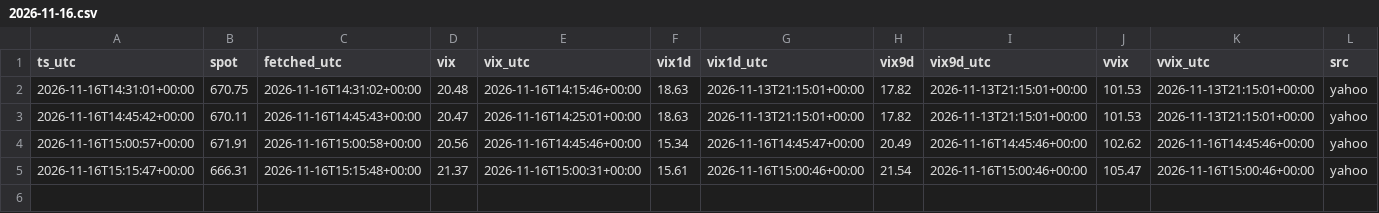
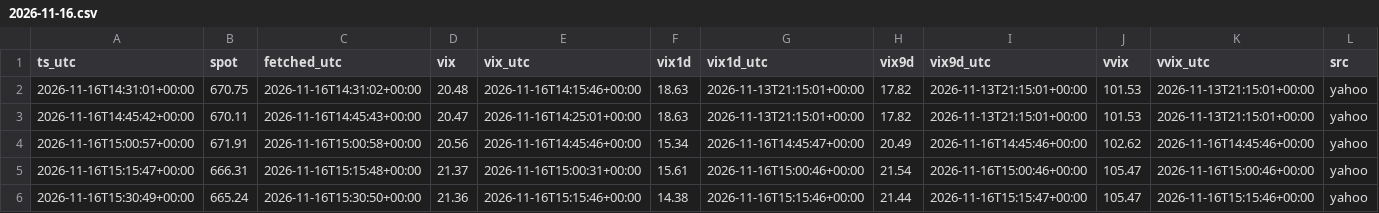
Before and after one commit to pooree-tangwachirapan/Model_IV, a CSV file: zero_dte/QQQ/ctx/2026-11-16.csv, drawn as a sheet.

```diff
--- a/zero_dte/QQQ/ctx/2026-11-16.csv
+++ b/zero_dte/QQQ/ctx/2026-11-16.csv
@@ -5 +5,2 @@ ts_utc,spot,fetched_utc,vix,vix_utc,vix1d,vix1d_utc,vix9d,vix9d_utc,vvix,vvix_ut
 2026-11-16T15:15:47+00:00,666.31,2026-11-16T15:15:48+00:00,21.37,2026-11-16T15:00:31+00:00,15.61,2026-11-16T15:00:46+00:00,21.54,2026-11-16T15:00:46+00:00,105.47,2026-11-16T15:00:46+00:00,yahoo
+2026-11-16T15:30:49+00:00,665.24,2026-11-16T15:30:50+00:00,21.36,2026-11-16T15:15:46+00:00,14.38,2026-11-16T15:15:46+00:00,21.44,2026-11-16T15:15:47+00:00,105.47,2026-11-16T15:15:46+00:00,yahoo
```
Also changed, not shown: 1 other file.
